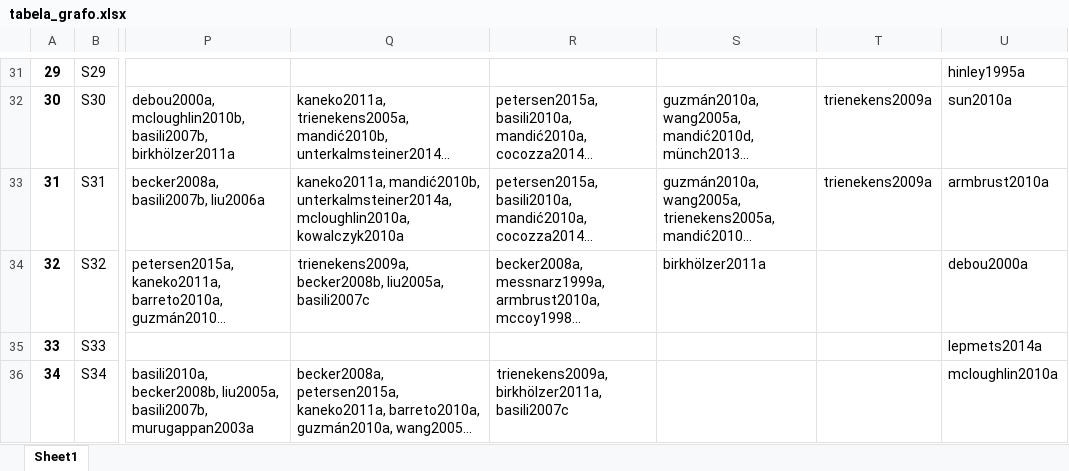
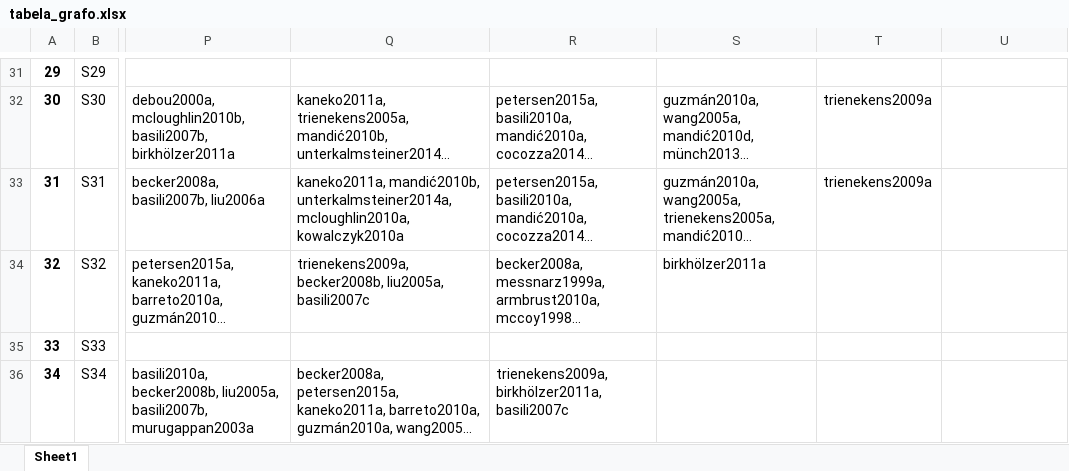
Before and after one commit to gems-uff/hybrid-strategies, an Excel workbook: experiments/experiment_1/notebooks/tabela_grafo.xlsx, sheet Sheet1, drawn as a sheet; only a part is shown, gaps mark what is left out; long unchanged cells end in …; values as stored, in another font and other column widths than the file's, no borders; the diff covers the shown part only; the diff names each change by its address in the sheet, - before the commit and + after, or states it on an @@ line.

```diff
--- a/experiments/experiment_1/notebooks/tabela_grafo.xlsx (sheet Sheet1)
+++ b/experiments/experiment_1/notebooks/tabela_grafo.xlsx (sheet Sheet1)
-U31: hinley1995a
+U31: (empty)
-U32: sun2010a
+U32: (empty)
-U33: armbrust2010a
+U33: (empty)
-U34: debou2000a
+U34: (empty)
-U35: lepmets2014a
+U35: (empty)
-U36: mcloughlin2010a
+U36: (empty)
```
Also changed, not shown: 50 edited cells elsewhere in this sheet, 17 other files.
